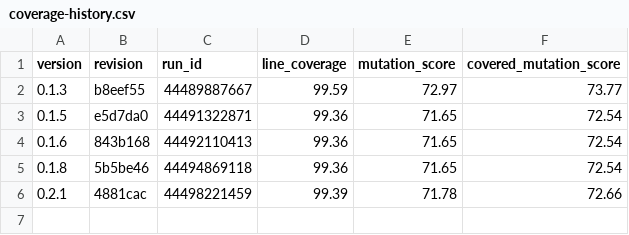
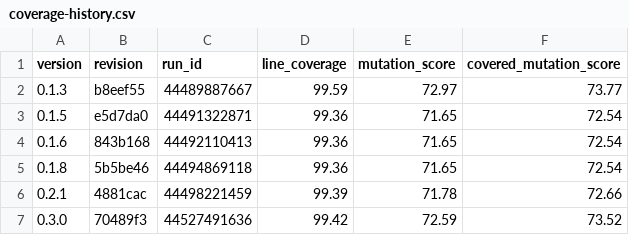
Before and after one commit to marcelpetrick/Boldemort, a CSV file: docs/coverage-history.csv, drawn as a sheet; the diff names each change by its address in the sheet, - before the commit and + after, or states it on an @@ line.

Commit message:
test: strengthen core mutation regression coverage
Exercise real editing, projection, GFM, Unicode, and writing-analysis behavior without changing the mutation scope. Raise the minimum overall mutation score to 80%.

```diff
--- a/docs/coverage-history.csv
+++ b/docs/coverage-history.csv
+row 7: 0.3.0 | 70489f3 | 44527491636 | 99.42 | 72.59 | 73.52
```
Also changed, not shown: 10 other files.
